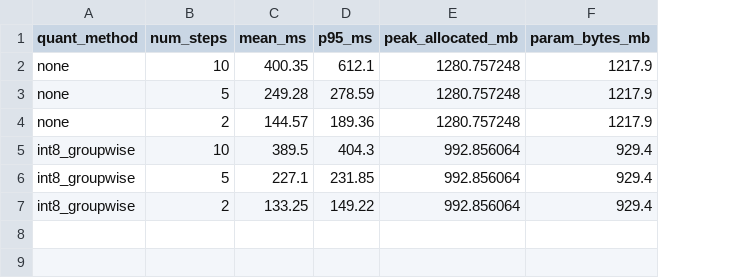
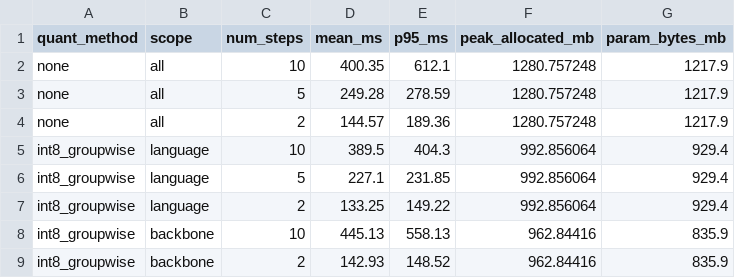
Before and after one commit to ecs-bristol/msc26-vla, a CSV file: evidence/latest/pc_local/int4/quant_bench.csv, drawn as a sheet; the diff names each change by its address in the sheet, - before the commit and + after, or states it on an @@ line.

Commit message:
evidence: add quantization scope ablation (int8 language-only vs backbone)

```diff
--- a/evidence/latest/pc_local/int4/quant_bench.csv
+++ b/evidence/latest/pc_local/int4/quant_bench.csv
+column B (scope), rows 2-7: all | all | all | language | language | language
+row 8: int8_groupwise | backbone | 10 | 445.13 | 558.13 | 962.84416 | 835.9
+row 9: int8_groupwise | backbone | 2 | 142.93 | 148.52 | 962.84416 | 835.9
```
Also changed, not shown: evidence/latest/pc_local/int4/quant_summary.csv, 5 other files.
